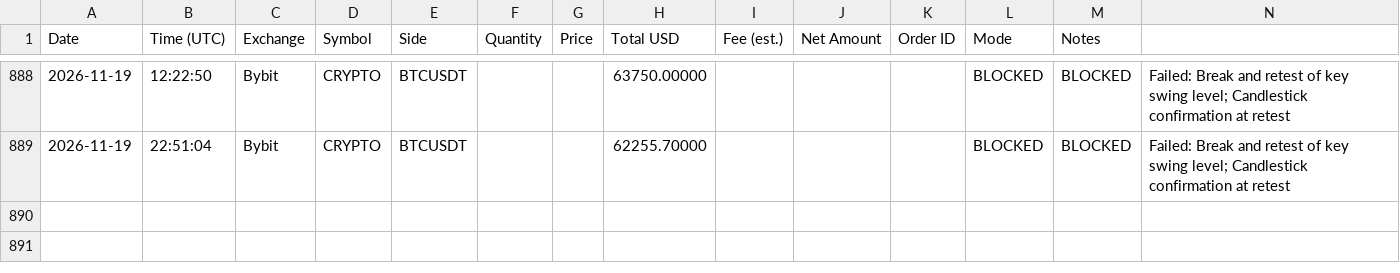
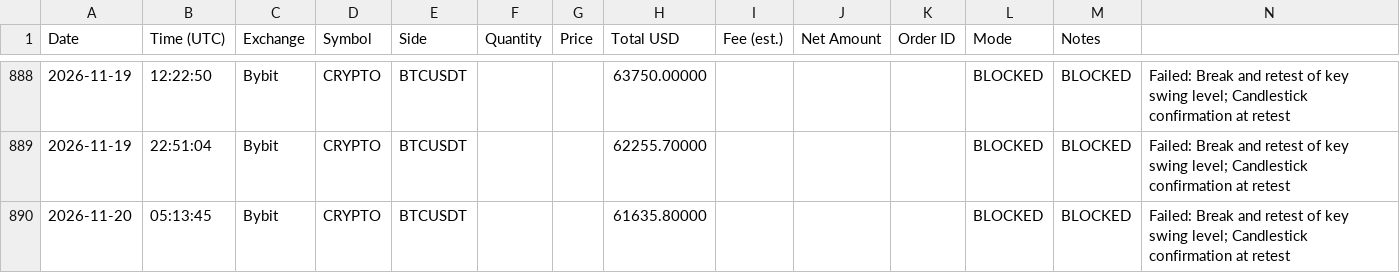
Before and after one commit to anonyemichael/ClaudeTrader-Pro, a CSV file: trades.csv, drawn as a sheet; only a part is shown, gaps mark what is left out; the diff names each change by its address in the sheet, - before the commit and + after, or states it on an @@ line.

Commit message:
bot: log update 2026-11-20T05:13:45Z

```diff
--- a/trades.csv
+++ b/trades.csv
+row 890: 2026-11-20 | 05:13:45 | Bybit | CRYPTO | BTCUSDT |  |  | 61635.80000 |  |  |  | BLOCKED | BLOCKED | Failed: Break and retest of key swing level; Candlestick confirmation at retest
```
